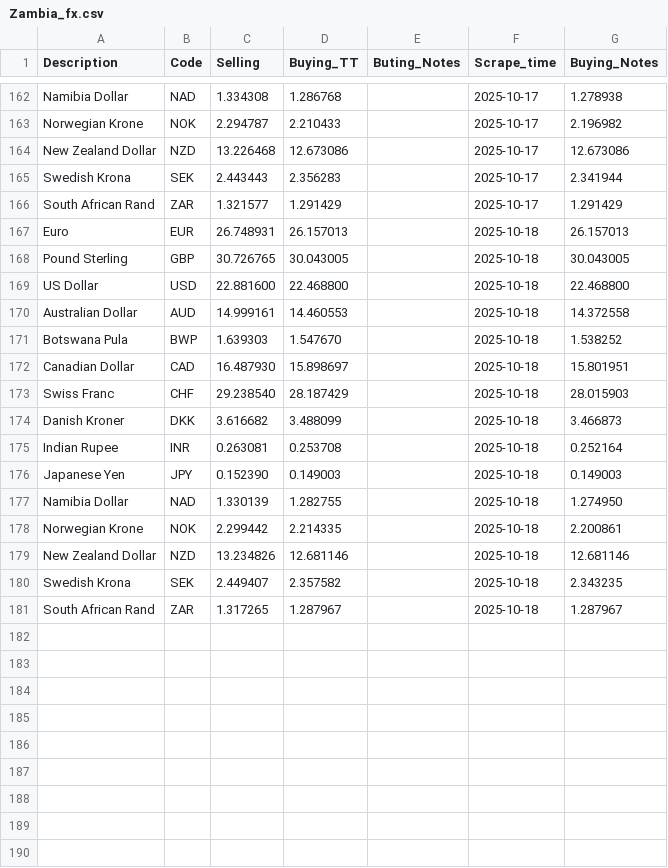
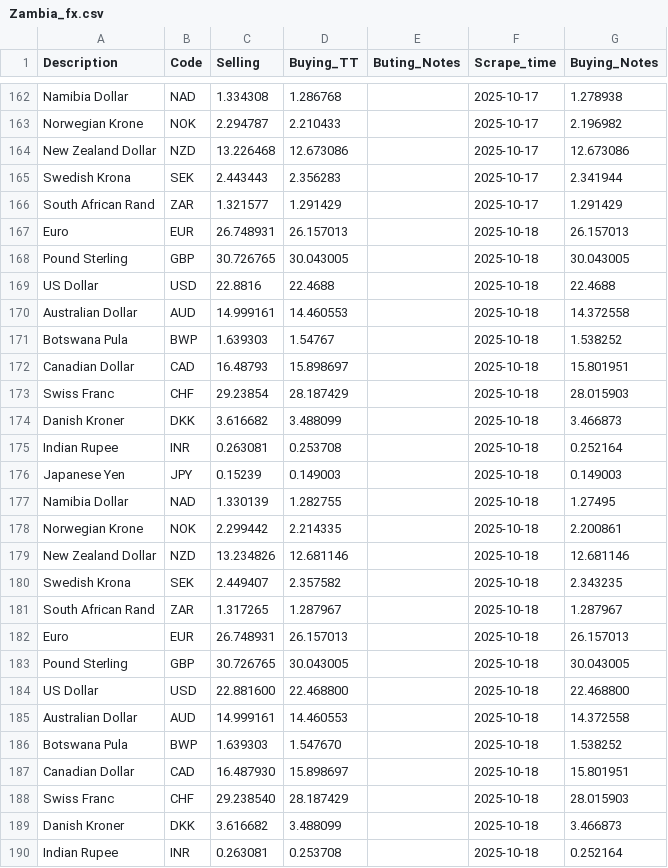
Before and after one commit to Imr-u/Zambia_fx, a CSV file: Zambia_fx.csv, drawn as a sheet; only a part is shown, gaps mark what is left out; the shorter side is filled out with more unchanged rows; the diff names each change by its address in the sheet, - before the commit and + after, or states it on an @@ line.

```diff
--- a/Zambia_fx.csv
+++ b/Zambia_fx.csv
+row 169: US Dollar | USD | 22.8816 | 22.4688 |  | 2025-10-18 | 22.4688
+row 170: Australian Dollar | AUD | 14.999161 | 14.460553 |  | 2025-10-18 | 14.372558
+row 171: Botswana Pula | BWP | 1.639303 | 1.54767 |  | 2025-10-18 | 1.538252
+row 172: Canadian Dollar | CAD | 16.48793 | 15.898697 |  | 2025-10-18 | 15.801951
+row 173: Swiss Franc | CHF | 29.23854 | 28.187429 |  | 2025-10-18 | 28.015903
+row 174: Danish Kroner | DKK | 3.616682 | 3.488099 |  | 2025-10-18 | 3.466873
+row 175: Indian Rupee | INR | 0.263081 | 0.253708 |  | 2025-10-18 | 0.252164
+row 176: Japanese Yen | JPY | 0.15239 | 0.149003 |  | 2025-10-18 | 0.149003
+row 177: Namibia Dollar | NAD | 1.330139 | 1.282755 |  | 2025-10-18 | 1.27495
+row 178: Norwegian Krone | NOK | 2.299442 | 2.214335 |  | 2025-10-18 | 2.200861
+row 179: New Zealand Dollar | NZD | 13.234826 | 12.681146 |  | 2025-10-18 | 12.681146
+row 180: Swedish Krona | SEK | 2.449407 | 2.357582 |  | 2025-10-18 | 2.343235
+row 181: South African Rand | ZAR | 1.317265 | 1.287967 |  | 2025-10-18 | 1.287967
+row 182: Euro | EUR | 26.748931 | 26.157013 |  | 2025-10-18 | 26.157013
+row 183: Pound Sterling | GBP | 30.726765 | 30.043005 |  | 2025-10-18 | 30.043005
```
